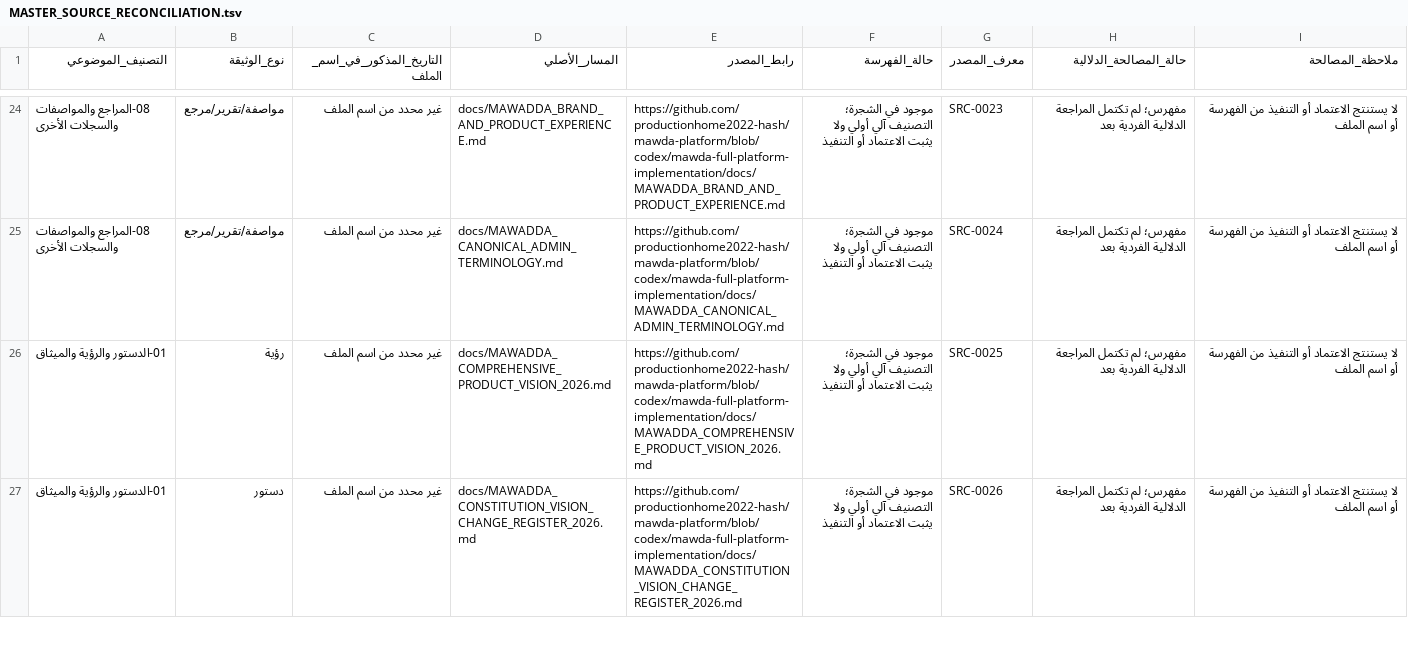
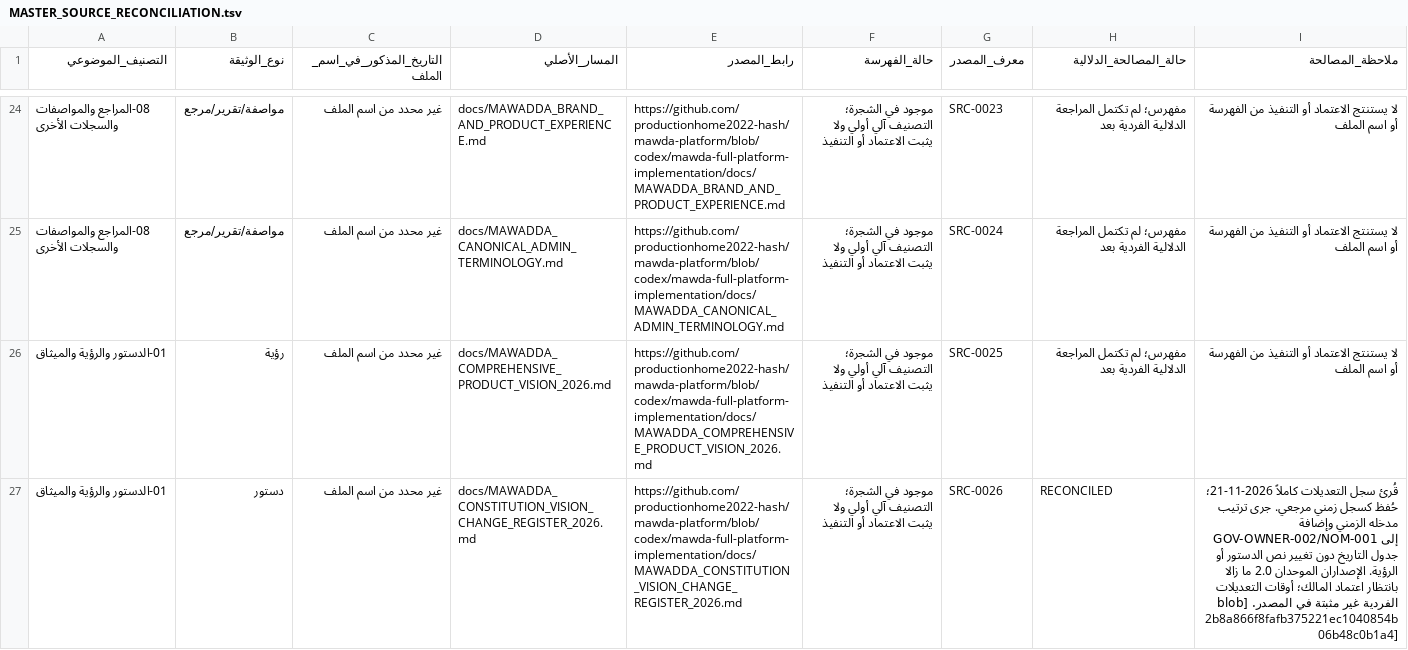
Before and after one commit to productionhome2022-hash/mawda-platform, a TSV file: docs/MAWADDA_DOCUMENTATION_GOVERNANCE_CONTRACTS_CONSTITUTION_VISION/MASTER_SOURCE_RECONCILIATION.tsv, drawn as a sheet; only a part is shown, gaps mark what is left out; the diff covers the shown part only; the diff names each change by its address in the sheet, - before the commit and + after, or states it on an @@ line.

Commit message:
docs: reconcile change register and contracts governance sources

```diff
--- a/docs/MAWADDA_DOCUMENTATION_GOVERNANCE_CONTRACTS_CONSTITUTION_VISION/MASTER_SOURCE_RECONCILIATION.tsv
+++ b/docs/MAWADDA_DOCUMENTATION_GOVERNANCE_CONTRACTS_CONSTITUTION_VISION/MASTER_SOURCE_RECONCILIATION.tsv
-H27 (حالة_المصالحة_الدلالية): مفهرس؛ لم تكتمل المراجعة الدلالية الفردية بعد
+H27 (حالة_المصالحة_الدلالية): RECONCILED
-I27 (ملاحظة_المصالحة): لا يستنتج الاعتماد أو التنفيذ من الفهرسة أو اسم الملف
+I27 (ملاحظة_المصالحة): قُرئ سجل التعديلات كاملاً 2026-11-21؛ حُفظ كسجل زمني مرجعي. جرى ترتيب مدخله الزمني وإضافة GOV-OWNER-002/NOM-001 إلى جدول التاريخ دون تغيير نص الدستور أو الرؤية. الإصداران الموحدان 2.0 ما زالا بانتظار اعتماد المالك؛ أوقات التعديلات الفردية غير مثبتة في المصدر. [blob 2b8a866f8fafb375221ec1040854b06b48c0b1a4]
```
Also changed, not shown: 2 edited cells elsewhere in this file.
